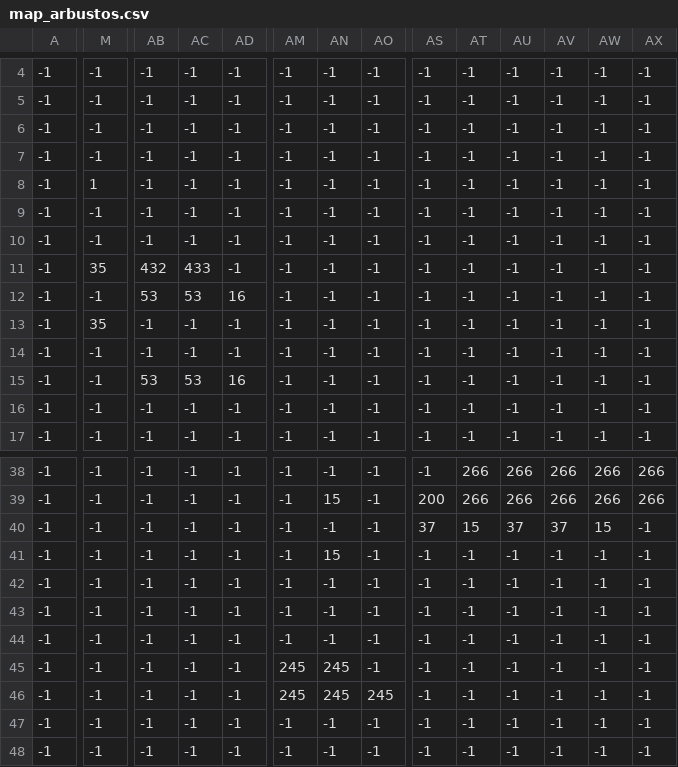
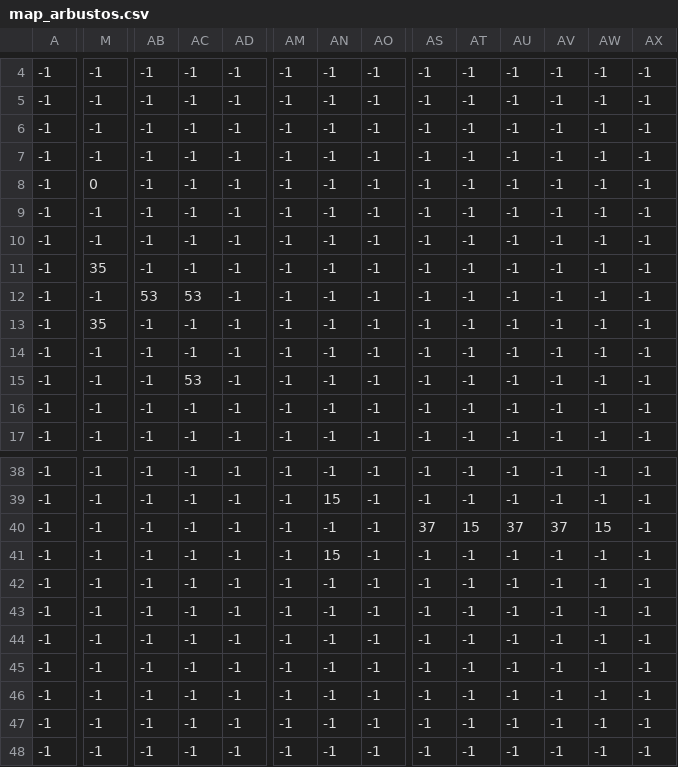
Before and after one commit to TeamRocket24/Global-Game-Jame, a CSV file: map_alvaro/map_arbustos.csv, drawn as a sheet; only a part is shown, gaps mark what is left out; the diff covers the shown part only; the diff names each change by its address in the sheet, - before the commit and + after, or states it on an @@ line.

```diff
--- a/map_alvaro/map_arbustos.csv
+++ b/map_alvaro/map_arbustos.csv
-M8: 1
+M8: 0
-AB11: 432
+AB11: -1
-AC11: 433
+AC11: -1
-AD12: 16
+AD12: -1
-AB15: 53
+AB15: -1
-AD15: 16
+AD15: -1
-AT38:AT39: 266
+AT38:AT39: -1
-AU38:AU39: 266
+AU38:AU39: -1
-AV38:AV39: 266
+AV38:AV39: -1
-AW38:AW39: 266
+AW38:AW39: -1
-AX38:AX39: 266
+AX38:AX39: -1
-AS39: 200
+AS39: -1
-AM45:AM46: 245
+AM45:AM46: -1
-AN45:AN46: 245
+AN45:AN46: -1
-AO46: 245
+AO46: -1
```
Also changed, not shown: 45 edited cells elsewhere in this file, map_alvaro/map_terreno.csv, 35 other files.
